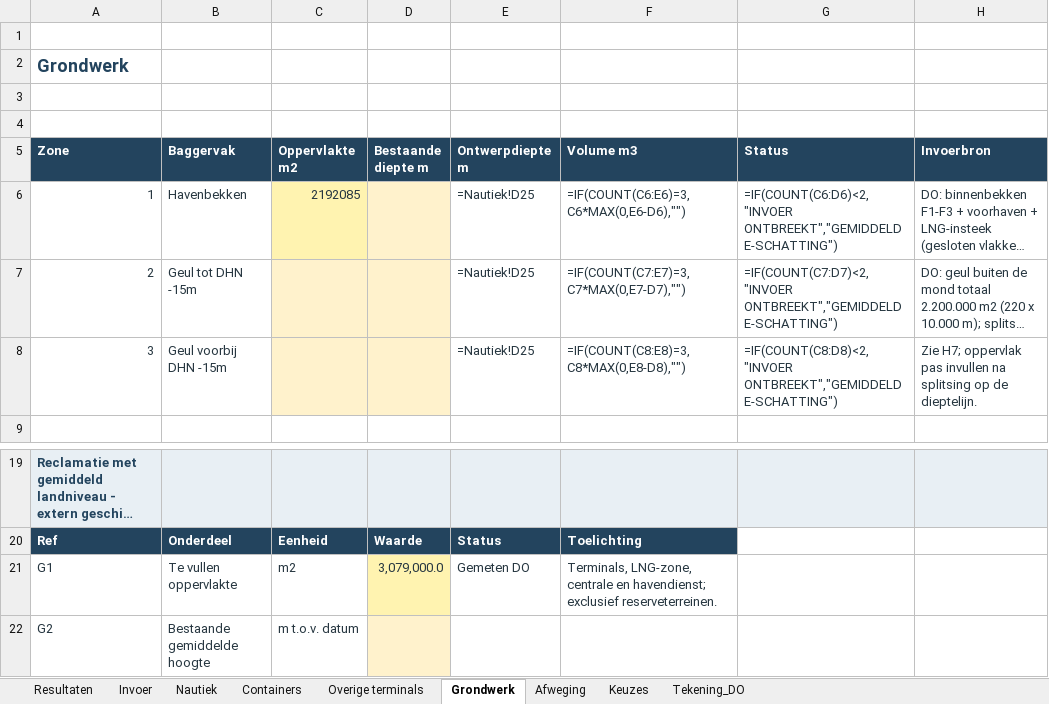
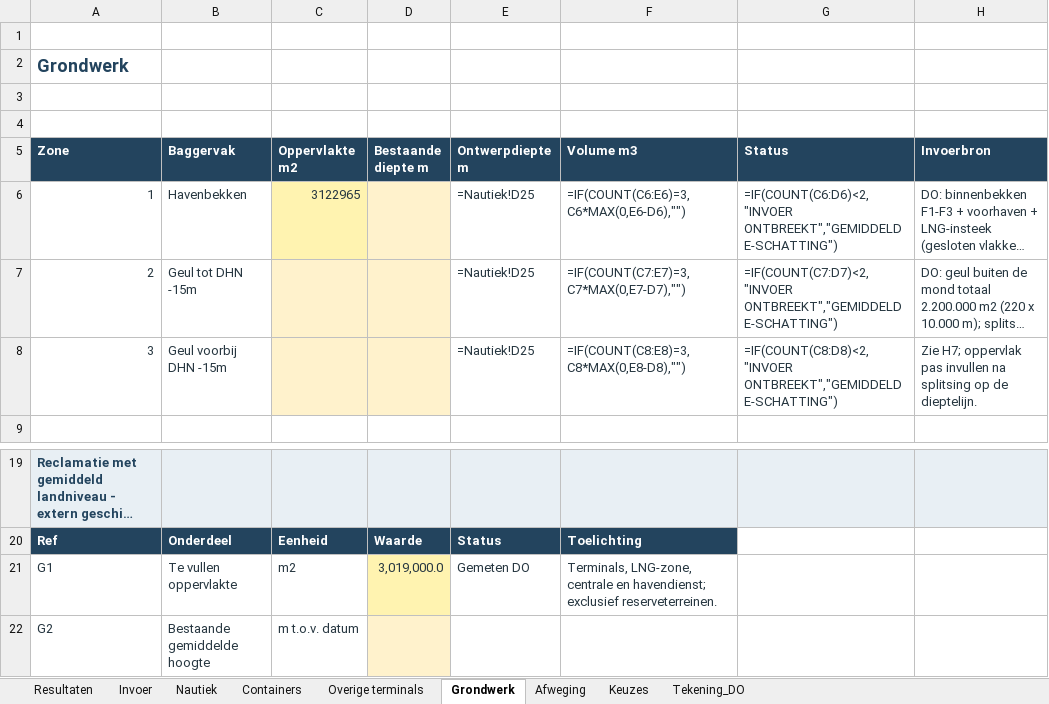
Before and after one commit to Rutmer2004/Leafletmap, an Excel workbook: Onderbouwing/Rekenboek_herontwerp_bijgewerkt.xlsx, sheet Grondwerk, drawn as a sheet; only a part is shown, gaps mark what is left out; long unchanged cells end in …; values as stored, in another font and other column widths than the file's, no borders; formulas without a stored value are shown as written; the diff names each change by its address in the sheet, - before the commit and + after, or states it on an @@ line.

```diff
--- a/Onderbouwing/Rekenboek_herontwerp_bijgewerkt.xlsx (sheet Grondwerk)
+++ b/Onderbouwing/Rekenboek_herontwerp_bijgewerkt.xlsx (sheet Grondwerk)
-C6 (Oppervlakte m2): 2192085
+C6 (Oppervlakte m2): 3122965
-D21 (Bestaande diepte m): 3,079,000.0
+D21 (Bestaande diepte m): 3,019,000.0
```
Also changed, not shown: sheet Tekening_DO, sheet Keuzes, Maatstaat/Maatstaat_en_coordinaten.xlsx, 16 other files.
